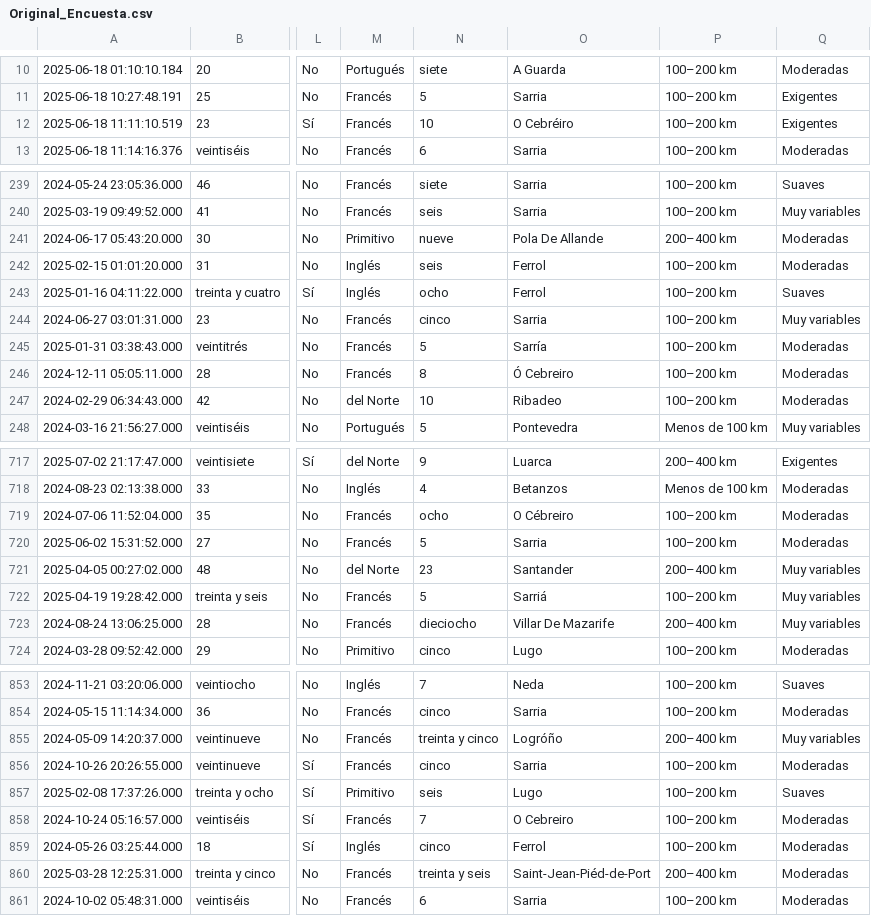
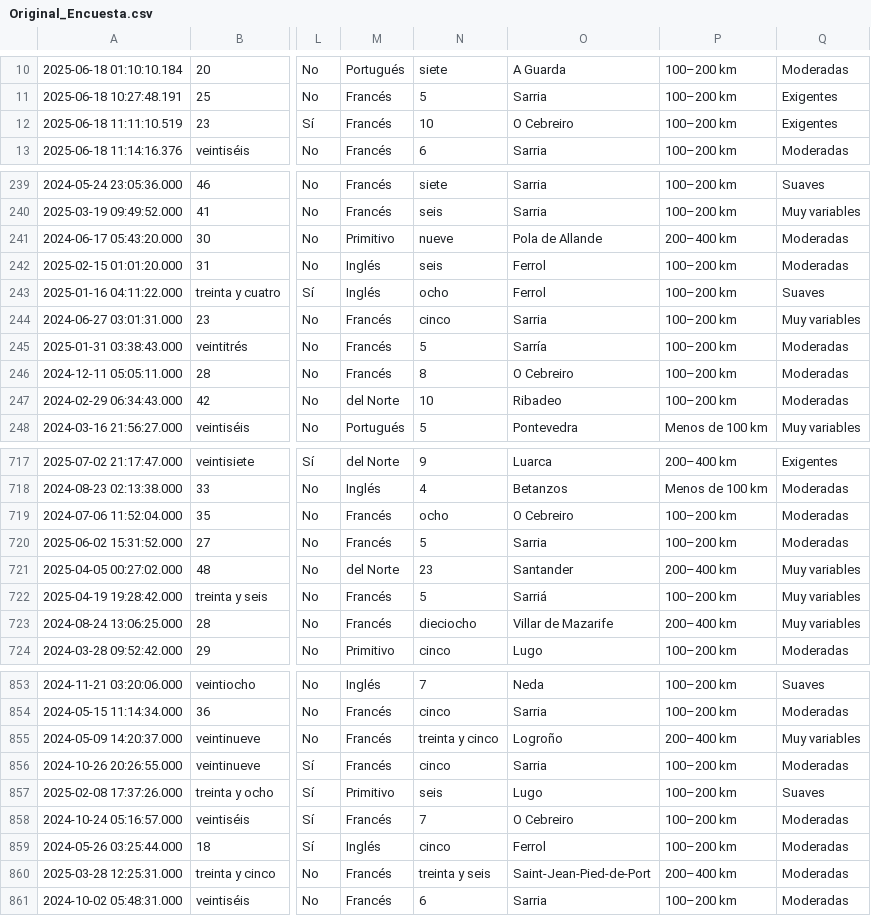
Before and after one commit to Valeriavinasl/ucm-tfm, a CSV file: data/Original_Encuesta.csv, drawn as a sheet; only a part is shown, gaps mark what is left out; the diff covers the shown part only; the diff names each change by its address in the sheet, - before the commit and + after, or states it on an @@ line.

Commit message:
Actualización de CSV

```diff
--- a/data/Original_Encuesta.csv
+++ b/data/Original_Encuesta.csv
-O12: O Cebréiro
+O12: O Cebreiro
-O241: Pola De Allande
+O241: Pola de Allande
-O246: Ó Cebreiro
+O246: O Cebreiro
-O719: O Cébreiro
+O719: O Cebreiro
-O723: Villar De Mazarife
+O723: Villar de Mazarife
-O855: Logróño
+O855: Logroño
-O860: Saint-Jean-Piéd-de-Port
+O860: Saint-Jean-Pied-de-Port
```
Also changed, not shown: 18 edited cells elsewhere in this file.
